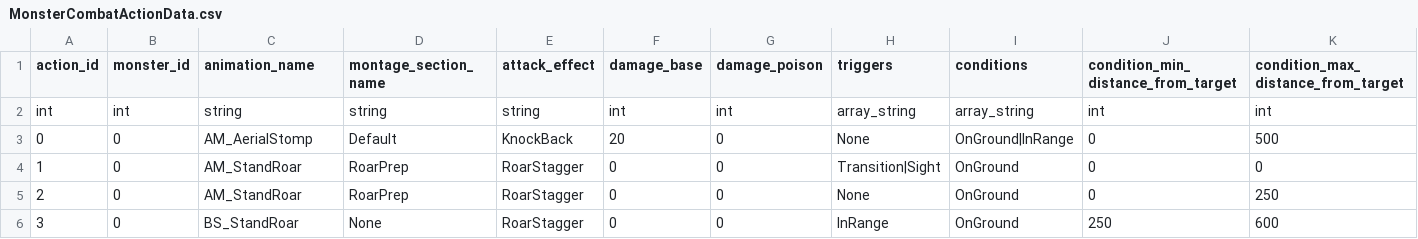
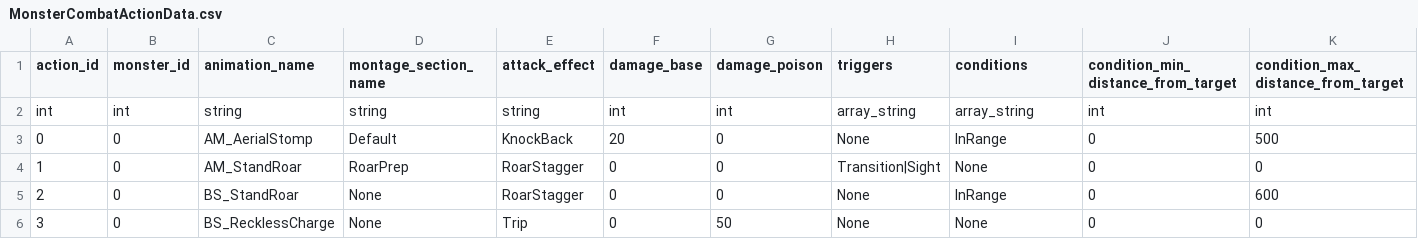
Before and after one commit to AZ-KGCA/AZ_MHW, a CSV file: RawContent/Csv/MonsterCombatActionData.csv, drawn as a sheet.

Commit message:
feat: add attack, add enter combat delegate

```diff
--- a/RawContent/Csv/MonsterCombatActionData.csv
+++ b/RawContent/Csv/MonsterCombatActionData.csv
@@ -2,5 +2,5 @@ action_id,monster_id,animation_name,montage_section_name,attack_effect,damage_ba
 int,int,string,string,string,int,int,array_string,array_string,int,int
-0,0,AM_AerialStomp,Default,KnockBack,20,0,None,OnGround|InRange,0,500
-1,0,AM_StandRoar,RoarPrep,RoarStagger,0,0,Transition|Sight,OnGround,0,0
-2,0,AM_StandRoar,RoarPrep,RoarStagger,0,0,None,OnGround,0,250
-3,0,BS_StandRoar,None,RoarStagger,0,0,InRange,OnGround,250,600
+0,0,AM_AerialStomp,Default,KnockBack,20,0,None,InRange,0,500
+1,0,AM_StandRoar,RoarPrep,RoarStagger,0,0,Transition|Sight,None,0,0
+2,0,BS_StandRoar,None,RoarStagger,0,0,None,InRange,0,600
+3,0,BS_RecklessCharge,None,Trip,0,50,None,None,0,0
```
Also changed, not shown: 6 other files.
